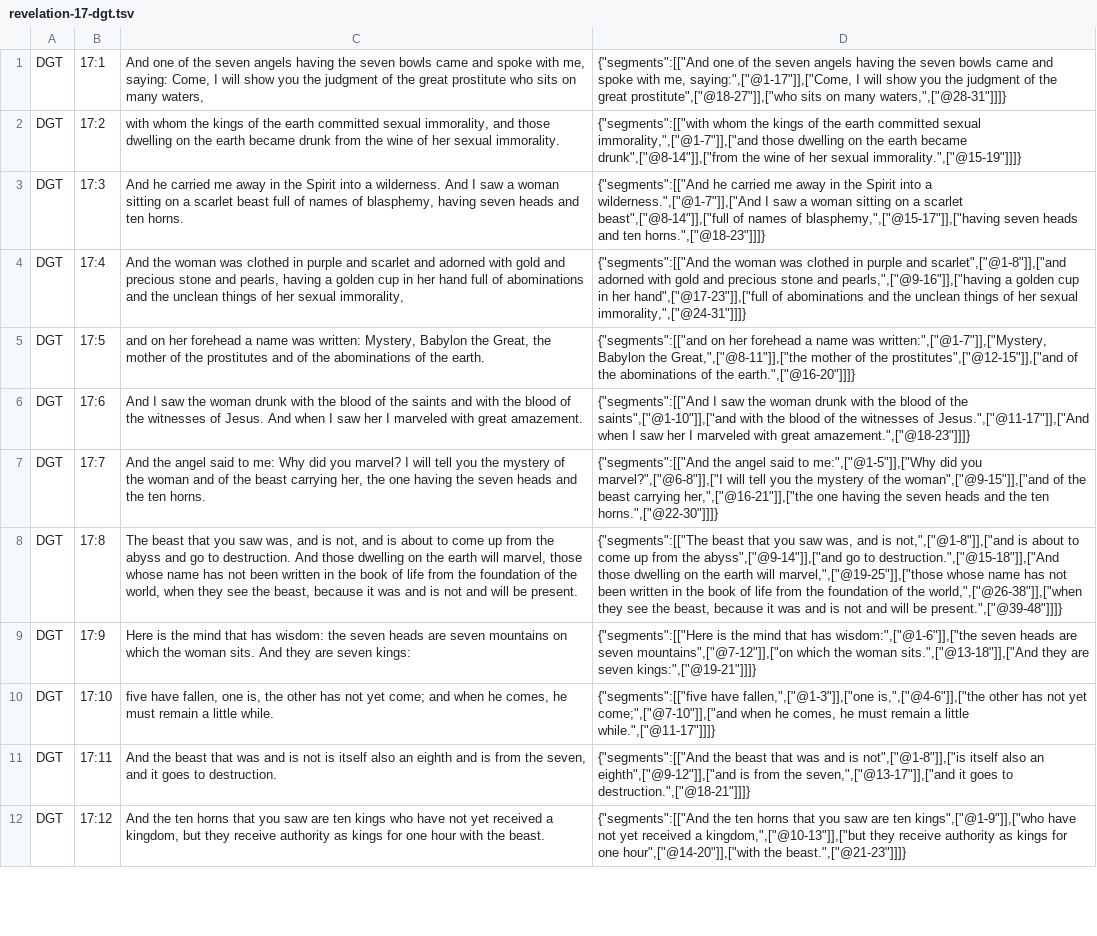
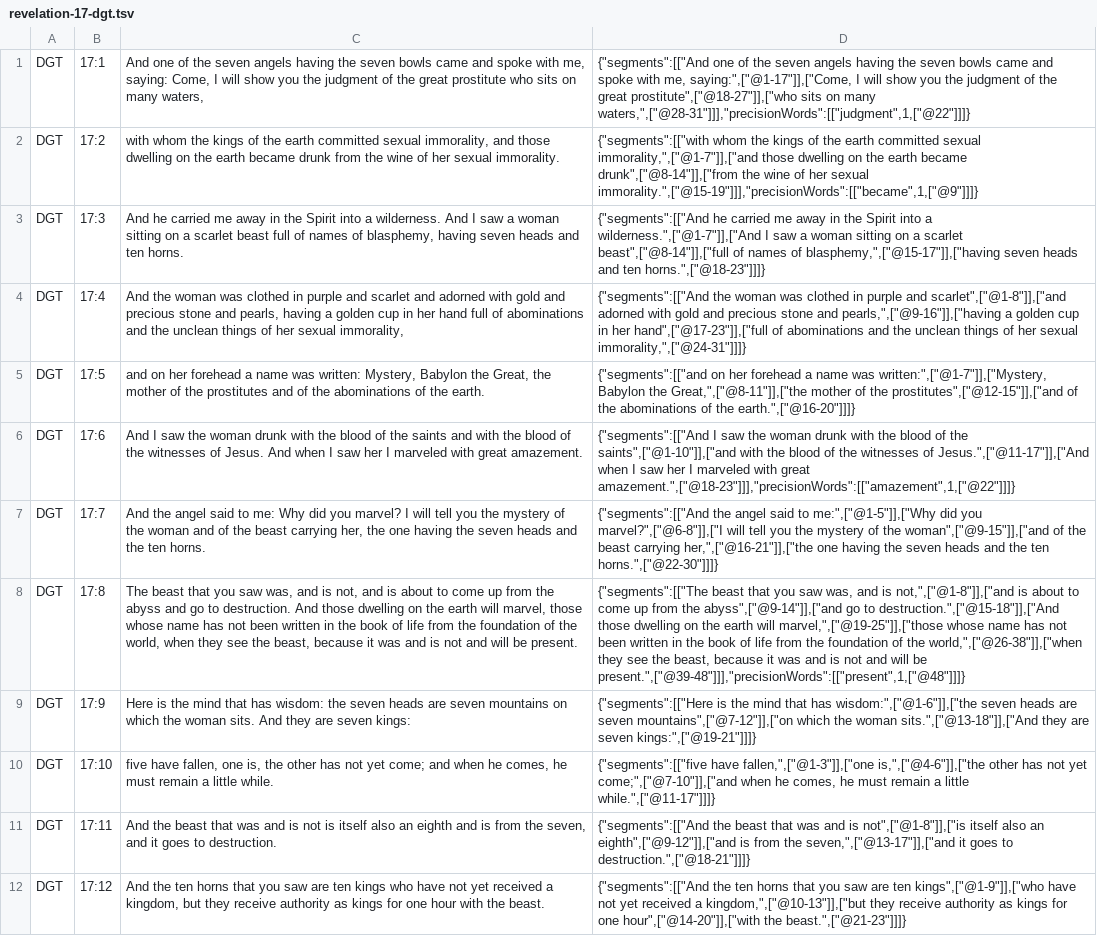
Before and after one commit to darethehair/DGTBible, a TSV file: data/authoring/revelation-17-dgt.tsv, drawn as a sheet; only a part is shown; the diff covers the shown part only; the diff names each change by its address in the sheet, - before the commit and + after, or states it on an @@ line.

Commit message:
Born-align Revelation 16-19 precision links

```diff
--- a/data/authoring/revelation-17-dgt.tsv
+++ b/data/authoring/revelation-17-dgt.tsv
-D1: …on many waters,",["@28-31"]]]}
+D1: …on many waters,",["@28-31"]]],"precisionWords":[["judgment",1,["@22"]]]}
-D2: …her sexual immorality.",["@15-19"]]]}
+D2: …her sexual immorality.",["@15-19"]]],"precisionWords":[["became",1,["@9"]]]}
-D6: …with great amazement.",["@18-23"]]]}
+D6: …with great amazement.",["@18-23"]]],"precisionWords":[["amazement",1,["@22"]]]}
-D8: …will be present.",["@39-48"]]]}
+D8: …will be present.",["@39-48"]]],"precisionWords":[["present",1,["@48"]]]}
```
Also changed, not shown: 3 edited cells elsewhere in this file.
